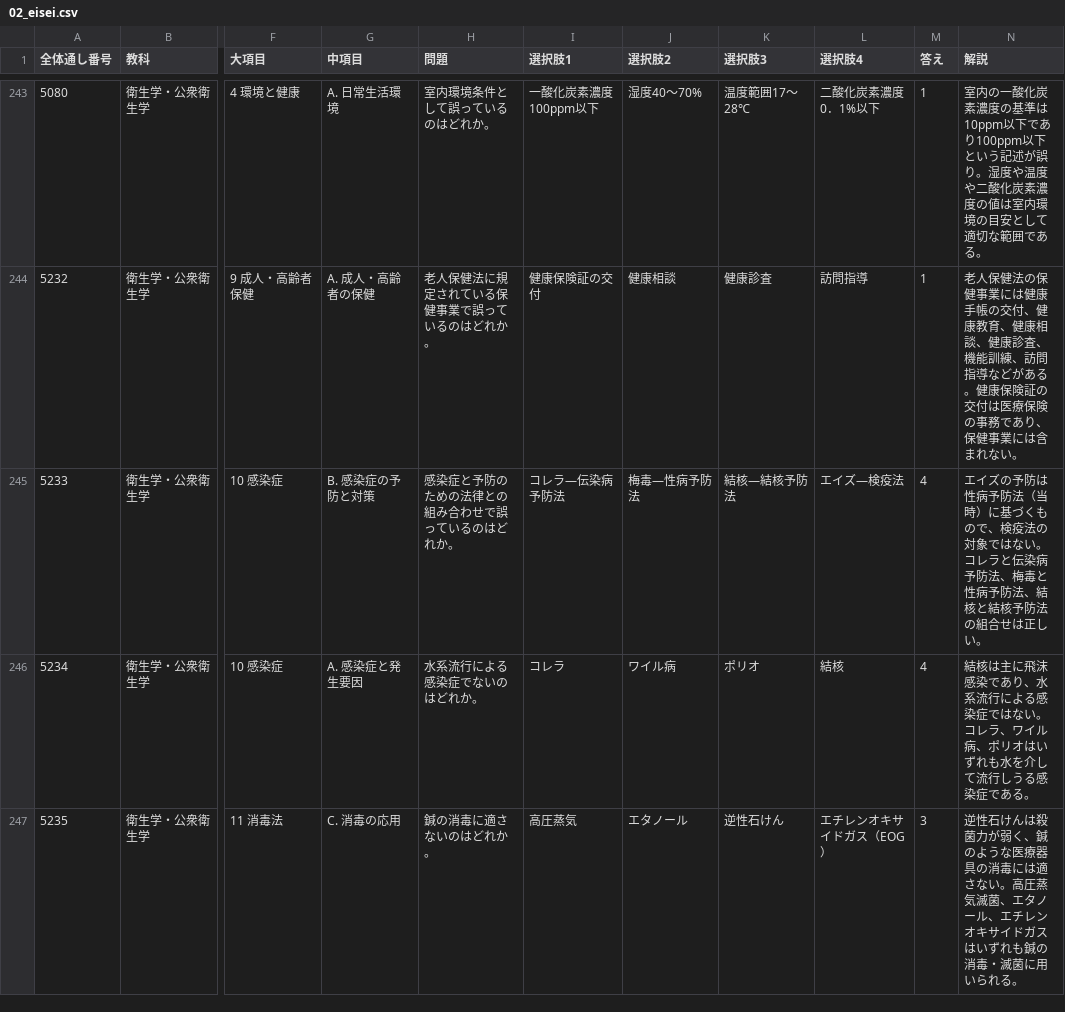
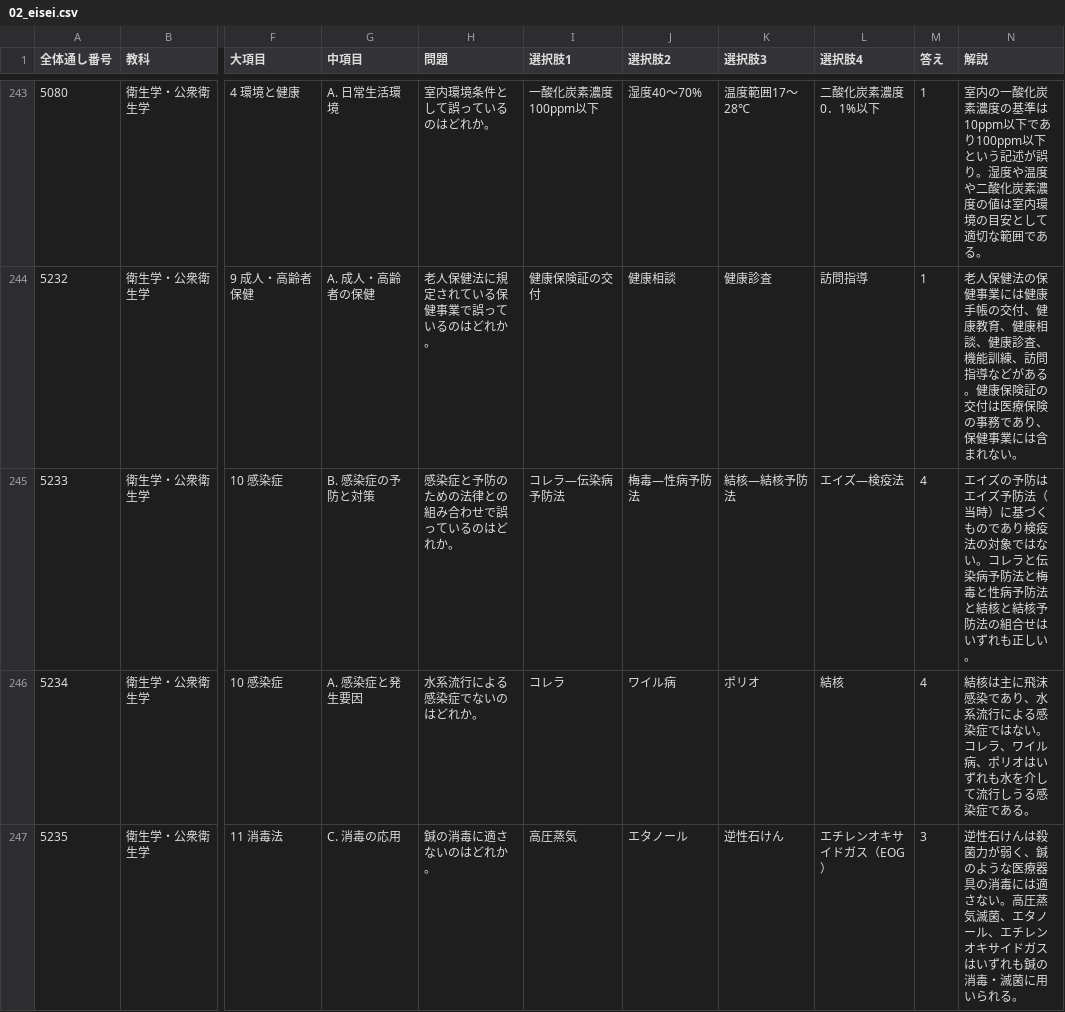
Before and after one commit to kaoman0079-ops/shinkyu_kokusitest, a CSV file: Csv/02_eisei.csv, drawn as a sheet; only a part is shown, gaps mark what is left out; the diff names each change by its address in the sheet, - before the commit and + after, or states it on an @@ line.

```diff
--- a/Csv/02_eisei.csv
+++ b/Csv/02_eisei.csv
-N245 (解説): …の予防は性病予防法（当時）に基づくもので、検疫法の対象ではない。コレラと伝染病予防法、梅毒と性病予防法、結核と結核予防法の組合せは正しい。
+N245 (解説): …の予防はエイズ予防法（当時）に基づくものであり検疫法の対象ではない。コレラと伝染病予防法と梅毒と性病予防法と結核と結核予防法の組合せはいずれも正しい。
```
Also changed, not shown: Csv/11_keiraku_keiketsu.csv, Csv/13_hari.csv, 2 other files.
